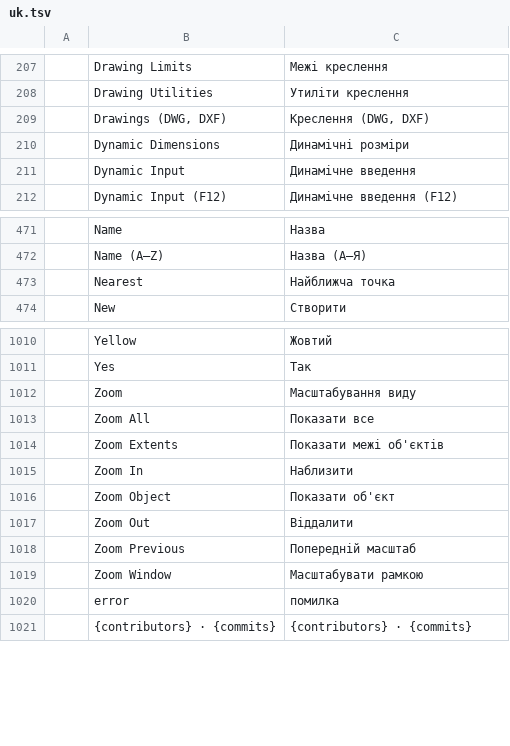
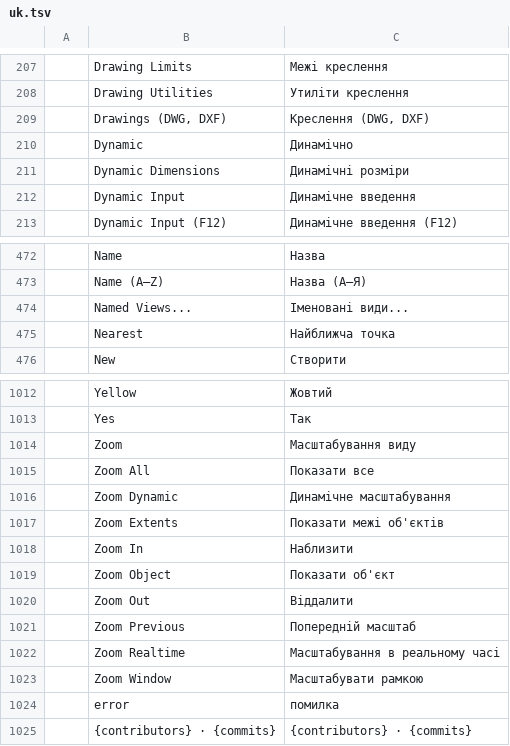
Before and after one commit to 0x-fork/cadcraft, a TSV file: crates/ui-egui/src/i18n/uk.tsv, drawn as a sheet; only a part is shown, gaps mark what is left out.

```diff
--- a/crates/ui-egui/src/i18n/uk.tsv
+++ b/crates/ui-egui/src/i18n/uk.tsv
@@ -209,2 +209,3 @@
 	Drawings (DWG, DXF)	Креслення (DWG, DXF)
+	Dynamic	Динамічно
 	Dynamic Dimensions	Динамічні розміри
@@ -472,2 +473,3 @@
 	Name (A–Z)	Назва (А–Я)
+	Named Views...	Іменовані види...
 	Nearest	Найближча точка
@@ -1013,2 +1015,3 @@
 	Zoom All	Показати все
+	Zoom Dynamic	Динамічне масштабування
 	Zoom Extents	Показати межі об'єктів
@@ -1018,2 +1021,3 @@
 	Zoom Previous	Попередній масштаб
+	Zoom Realtime	Масштабування в реальному часі
 	Zoom Window	Масштабувати рамкою
```
Also changed, not shown: 12 other files.
